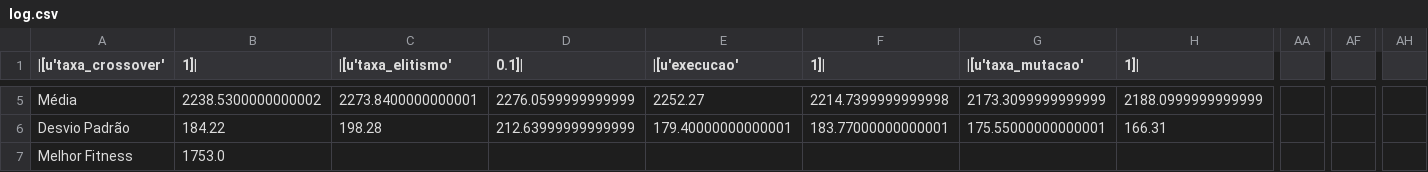
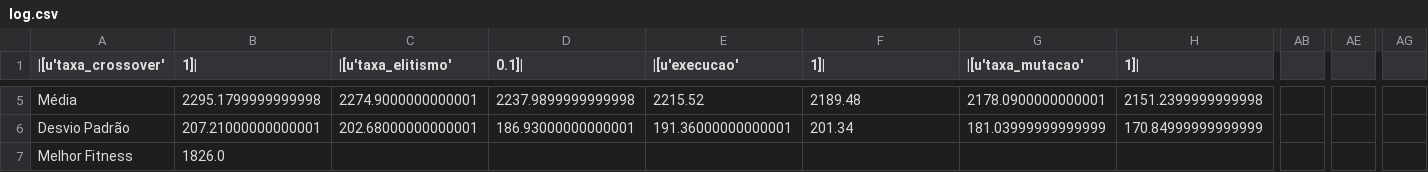
Before and after one commit to gleydson404/GA-CVRP, a CSV file: results/utaxa_crossover1utaxa_elitismo0.1uexecucao1utaxa_mutacao1utipo_mutacao3utipo_selecao1un_torneio5utroca_populacao1utipo_crossover4ugeracoes10utamanho_pop100/log.csv, drawn as a sheet; only a part is shown, gaps mark what is left out; removed rows and columns are numbered as before the commit, all else as after; the diff covers the shown part only; the diff names each change by its address in the sheet, - before the commit and + after, or states it on an @@ line.

```diff
--- a/results/utaxa_crossover1utaxa_elitismo0.1uexecucao1utaxa_mutacao1utipo_mutacao3utipo_selecao1un_torneio5utroca_populacao1utipo_crossover4ugeracoes10utamanho_pop100/log.csv
+++ b/results/utaxa_crossover1utaxa_elitismo0.1uexecucao1utaxa_mutacao1utipo_mutacao3utipo_selecao1un_torneio5utroca_populacao1utipo_crossover4ugeracoes10utamanho_pop100/log.csv
-column AA, empty
+column AB, empty
+column AE, empty
-column AF, empty
+column AG, empty
-column AH, empty
-B5 (1]|): 2238.5300000000002
+B5 (1]|): 2295.1799999999998
-C5 (|[u'taxa_elitismo'): 2273.8400000000001
+C5 (|[u'taxa_elitismo'): 2274.9000000000001
-D5 (0.1]|): 2276.0599999999999
+D5 (0.1]|): 2237.9899999999998
-E5 (|[u'execucao'): 2252.27
+E5 (|[u'execucao'): 2215.52
-F5 (1]|): 2214.7399999999998
+F5 (1]|): 2189.48
-G5 (|[u'taxa_mutacao'): 2173.3099999999999
+G5 (|[u'taxa_mutacao'): 2178.0900000000001
-H5 (1]|): 2188.0999999999999
+H5 (1]|): 2151.2399999999998
-B6 (1]|): 184.22
+B6 (1]|): 207.21000000000001
-C6 (|[u'taxa_elitismo'): 198.28
+C6 (|[u'taxa_elitismo'): 202.68000000000001
-D6 (0.1]|): 212.63999999999999
+D6 (0.1]|): 186.93000000000001
-E6 (|[u'execucao'): 179.40000000000001
+E6 (|[u'execucao'): 191.36000000000001
-F6 (1]|): 183.77000000000001
+F6 (1]|): 201.34
-G6 (|[u'taxa_mutacao'): 175.55000000000001
+G6 (|[u'taxa_mutacao'): 181.03999999999999
-H6 (1]|): 166.31
+H6 (1]|): 170.84999999999999
-B7 (1]|): 1753.0
+B7 (1]|): 1826.0
```
Also changed, not shown: 50 edited cells elsewhere in this file, 7 other files.
